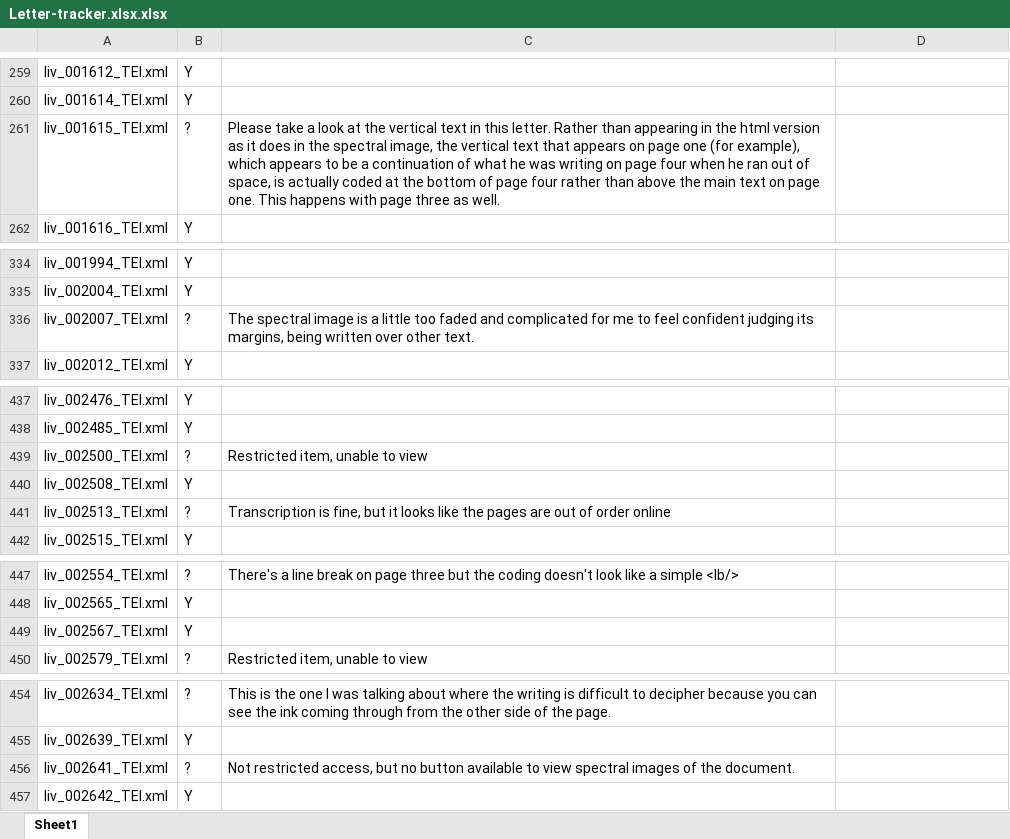
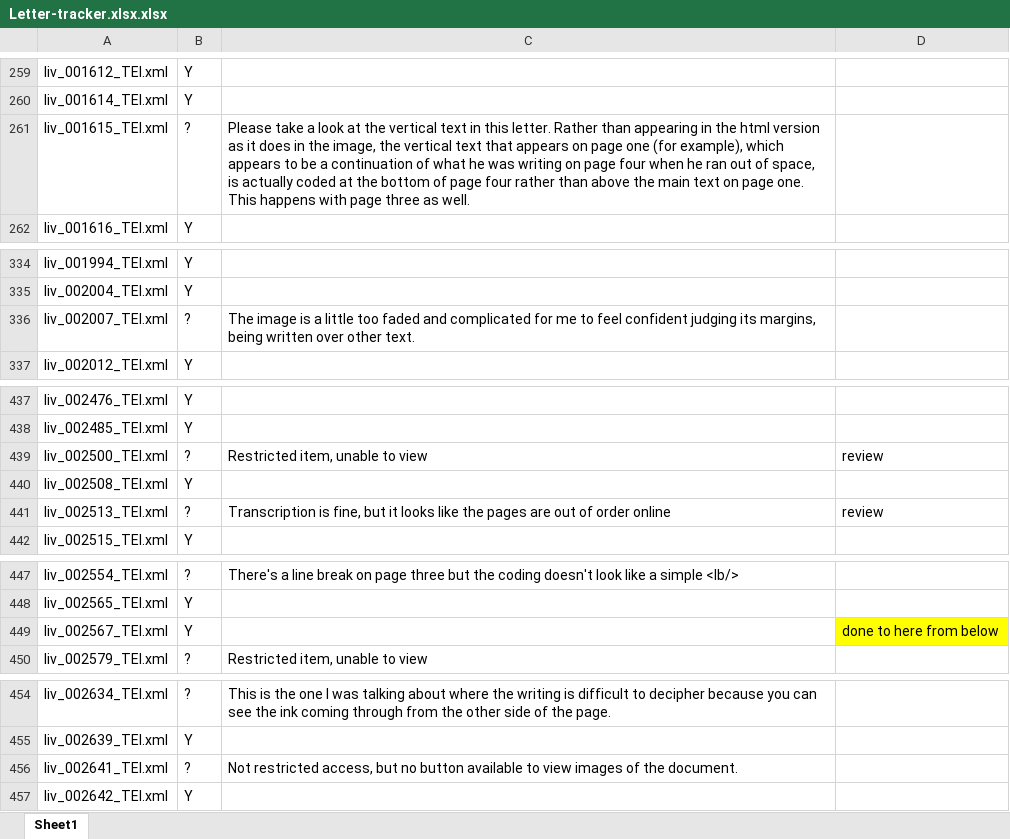
Before and after one commit to livingstoneonline/LEAP-TEI, an Excel workbook: Being-Reviewed/Geiger-tei/Letter-tracker.xlsx.xlsx, sheet Sheet1, drawn as a sheet; only a part is shown, gaps mark what is left out; values as stored, in another font and other column widths than the file's, no borders; charts and pictures not drawn; the diff covers the shown part only; the diff names each change by its address in the sheet, - before the commit and + after, or states it on an @@ line.

```diff
--- a/Being-Reviewed/Geiger-tei/Letter-tracker.xlsx.xlsx (sheet Sheet1)
+++ b/Being-Reviewed/Geiger-tei/Letter-tracker.xlsx.xlsx (sheet Sheet1)
-C261: …in the spectral image, the…
+C261: …in the image, the…
-C336: The spectral image is…
+C336: The image is…
-D439: (empty)
+D439: review
-D441: (empty)
+D441: review
-D449: (empty)
+D449: done to here from below
-D449 fill: none
+D449 fill: #FFFF00
-C456: …to view spectral images of…
+C456: …to view images of…
```
Also changed, not shown: 29 edited cells elsewhere in this sheet, charts or pictures, 1 other file.
